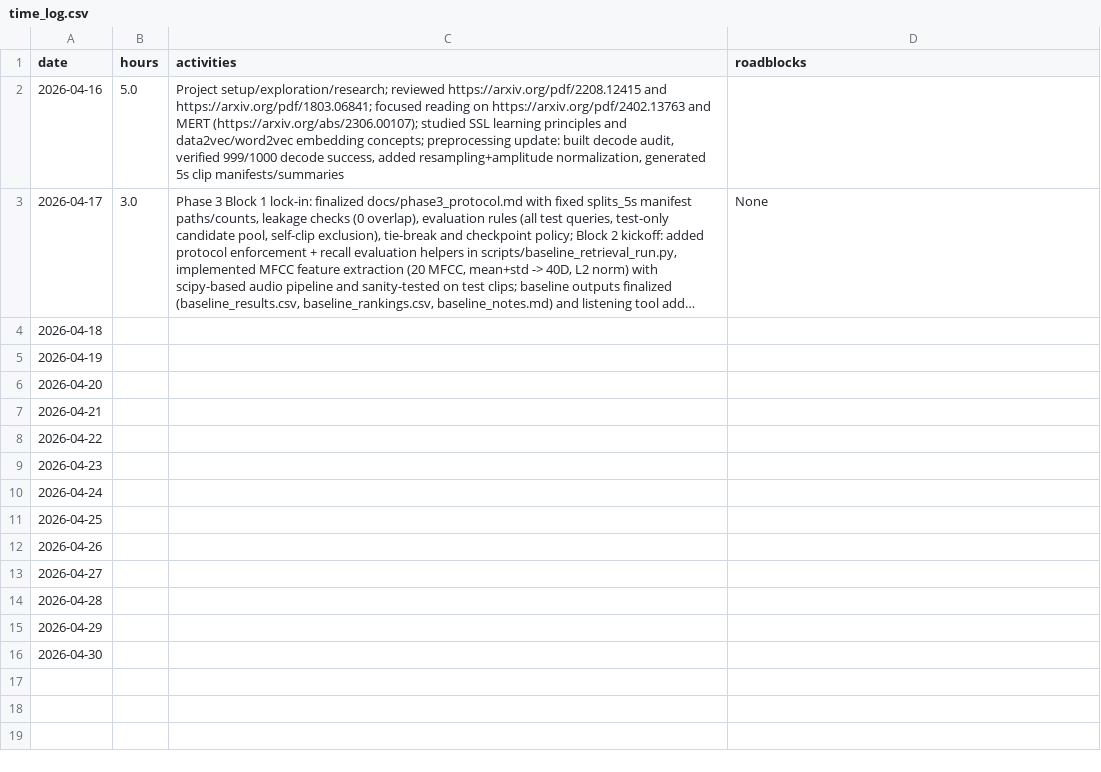
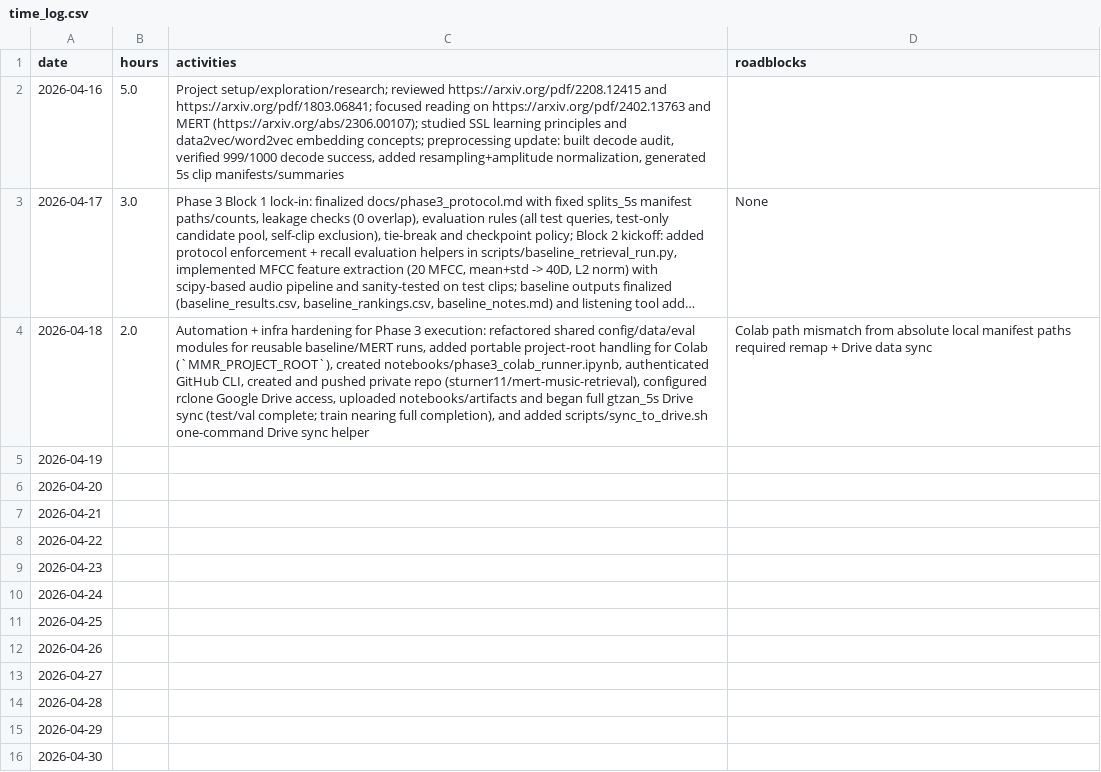
Before and after one commit to sturner11/mert-music-retrieval, a CSV file: time_log.csv, drawn as a sheet; long unchanged cells end in …; the diff names each change by its address in the sheet, - before the commit and + after, or states it on an @@ line.

Commit message:
Implement full frozen MERT cache/train/eval pipeline and update logs

```diff
--- a/time_log.csv
+++ b/time_log.csv
-B4 (hours): (empty)
+B4 (hours): 2.0
-C4 (activities): (empty)
+C4 (activities): Automation + infra hardening for Phase 3 execution: refactored shared config/data/eval modules for reusable baseline/MERT runs, added portable project-root handling for Colab (`MMR_PROJECT_ROOT`), created notebooks/phase3_colab_runner.ipynb, authenticated GitHub CLI, created and pushed private repo (sturner11/mert-music-retrieval), configured rclone Google Drive access, uploaded notebooks/artifacts and began full gtzan_5s Drive sync (test/val complete; train nearing full completion), and added scripts/sync_to_drive.sh one-command Drive sync helper
-D4 (roadblocks): (empty)
+D4 (roadblocks): Colab path mismatch from absolute local manifest paths required remap + Drive data sync
```
Also changed, not shown: 2 other files.
